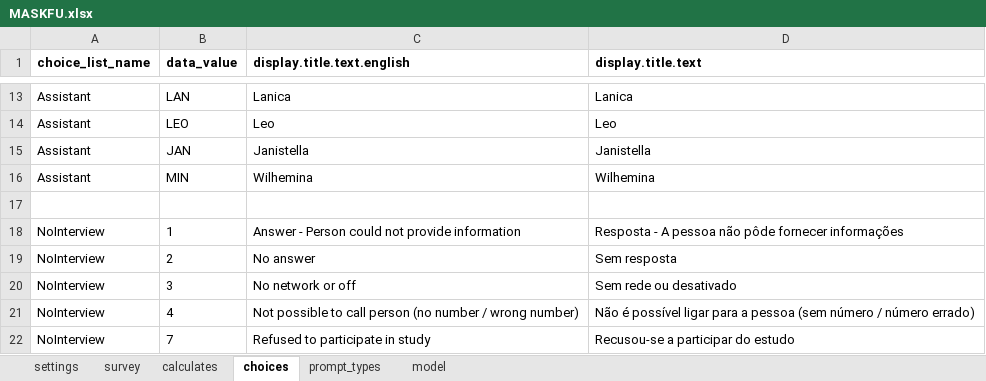
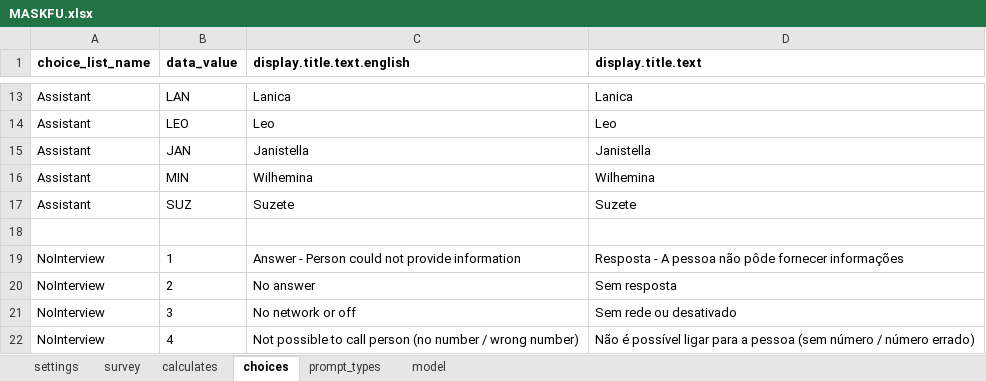
Before and after one commit to sarahstou/MASKCOVID, an Excel workbook: app/config/tables/MASKFU/Forms/MASKFU/MASKFU.xlsx, sheet choices, drawn as a sheet; only a part is shown, gaps mark what is left out; the shorter side is filled out with more unchanged rows; values as stored, in another font and other column widths than the file's, no borders; the diff names each change by its address in the sheet, - before the commit and + after, or states it on an @@ line.

Commit message:
Added Suzete to assistants

```diff
--- a/app/config/tables/MASKFU/Forms/MASKFU/MASKFU.xlsx (sheet choices)
+++ b/app/config/tables/MASKFU/Forms/MASKFU/MASKFU.xlsx (sheet choices)
+row 17: Assistant | SUZ | Suzete | Suzete
```
Also changed, not shown: 3 other files.
